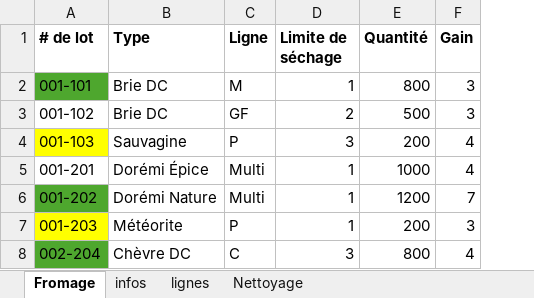
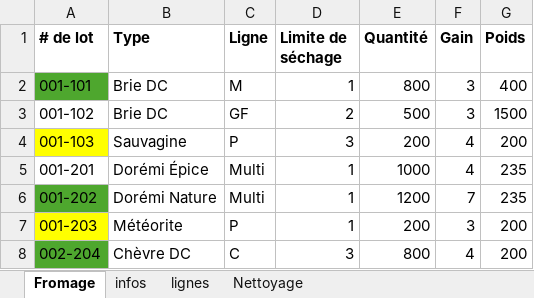
Before and after one commit to JasminMoffette/ProjetSIAD, an Excel workbook: etat.xlsx, sheet Fromage, drawn as a sheet; values as stored, in another font and other column widths than the file's, no borders; the diff names each change by its address in the sheet, - before the commit and + after, or states it on an @@ line.

```diff
--- a/etat.xlsx (sheet Fromage)
+++ b/etat.xlsx (sheet Fromage)
+column G (Poids), rows 2-8: 400 | 1500 | 200 | 235 | 235 | 200 | 200
```
Also changed, not shown: 5 other files.
